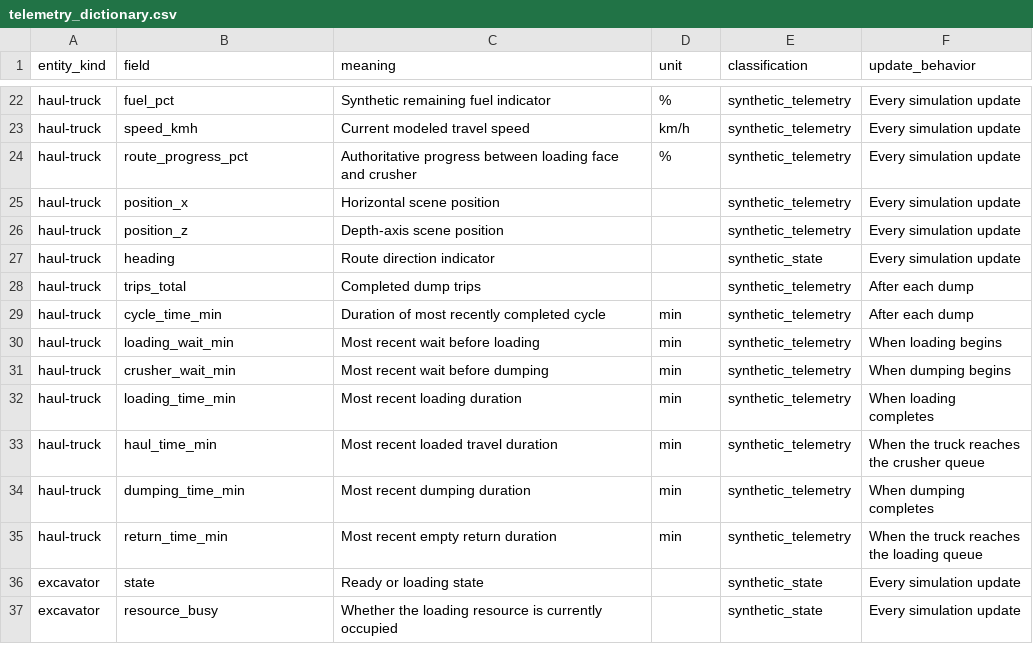
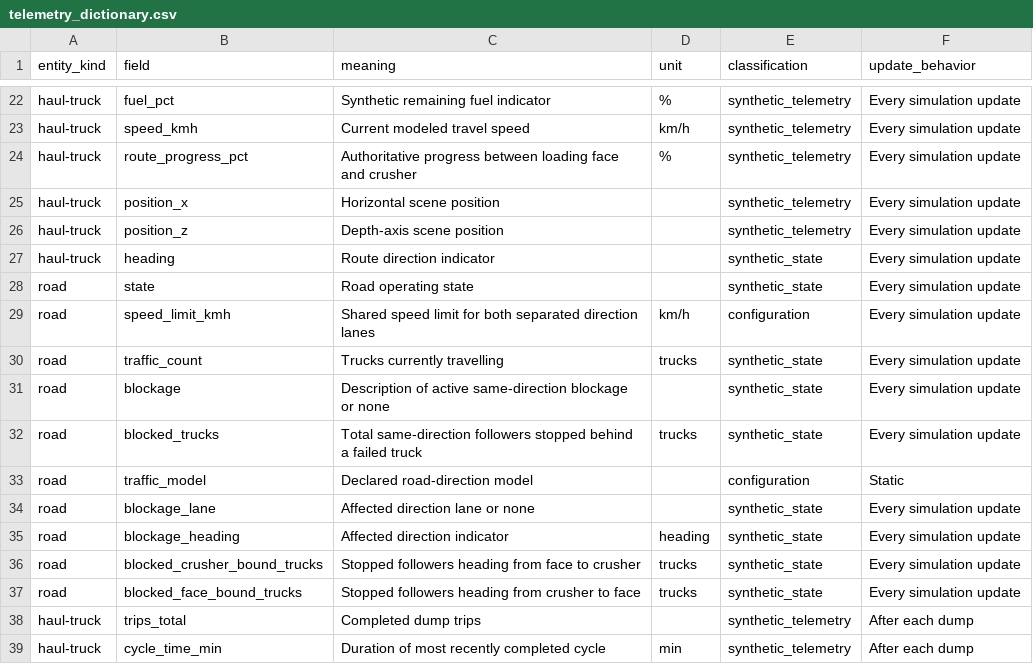
Before and after one commit to ahmadshahyawar/Digital-Mine-on-OpenEgiz, a CSV file: ademix/data/telemetry_dictionary.csv, drawn as a sheet; only a part is shown, gaps mark what is left out; the shorter side is filled out with more unchanged rows; the diff names each change by its address in the sheet, - before the commit and + after, or states it on an @@ line.

```diff
--- a/ademix/data/telemetry_dictionary.csv
+++ b/ademix/data/telemetry_dictionary.csv
+row 28: road | state | Road operating state |  | synthetic_state | Every simulation update
+row 29: road | speed_limit_kmh | Shared speed limit for both separated direction lanes | km/h | configuration | Every simulation update
+row 30: road | traffic_count | Trucks currently travelling | trucks | synthetic_state | Every simulation update
+row 31: road | blockage | Description of active same-direction blockage or none |  | synthetic_state | Every simulation update
+row 32: road | blocked_trucks | Total same-direction followers stopped behind a failed truck | trucks | synthetic_state | Every simulation update
+row 33: road | traffic_model | Declared road-direction model |  | configuration | Static
+row 34: road | blockage_lane | Affected direction lane or none |  | synthetic_state | Every simulation update
+row 35: road | blockage_heading | Affected direction indicator | heading | synthetic_state | Every simulation update
+row 36: road | blocked_crusher_bound_trucks | Stopped followers heading from face to crusher | trucks | synthetic_state | Every simulation update
+row 37: road | blocked_face_bound_trucks | Stopped followers heading from crusher to face | trucks | synthetic_state | Every simulation update
```
Also changed, not shown: ademix/data/telemetry/logs/baseline.csv, ademix/data/telemetry/logs/crusher_slowdown.csv, 19 other files.
